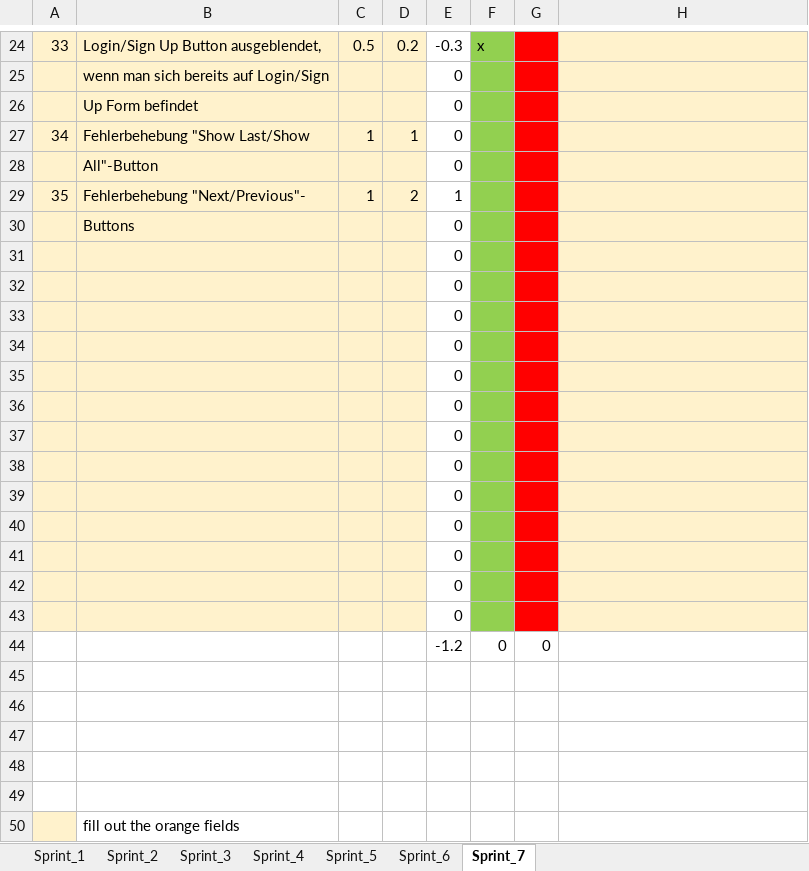
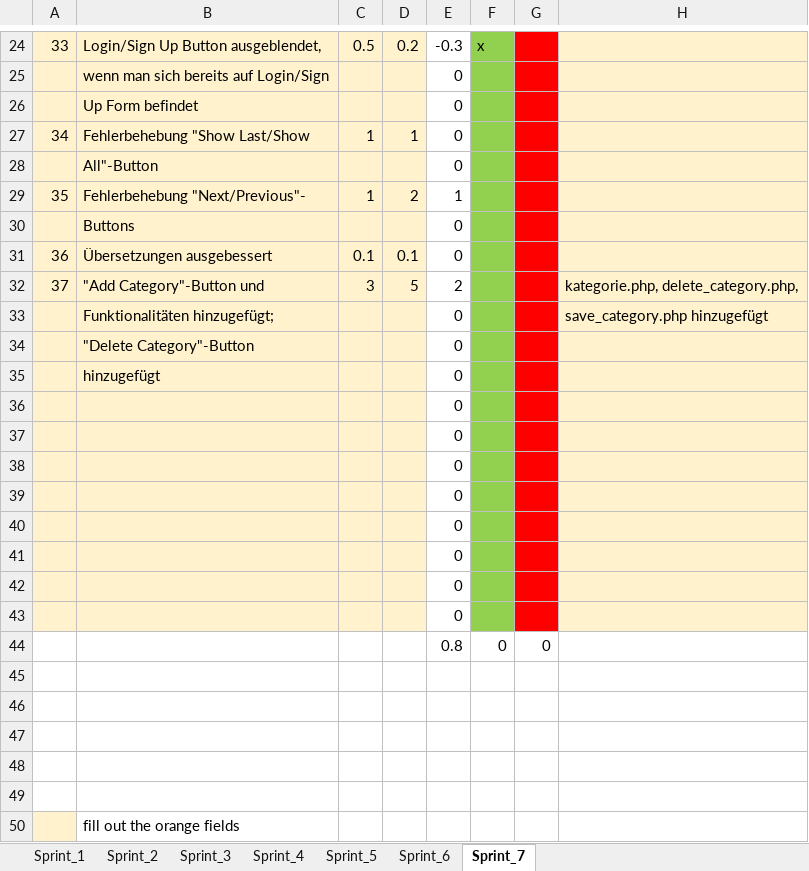
Before and after one commit to Alaskiara/FlashLearn, an Excel workbook: Sprint.xlsx, sheet Sprint_7, drawn as a sheet; only a part is shown, gaps mark what is left out; values as stored, in another font and other column widths than the file's, no borders; removed rows and columns are numbered as before the commit, all else as after; the diff names each change by its address in the sheet, - before the commit and + after, or states it on an @@ line.

Commit message:
"Add Category"-Button und Funktionalitäten hinzugefügt; "Delete Category"-Button hinzugefügt

```diff
--- a/Sprint.xlsx (sheet Sprint_7)
+++ b/Sprint.xlsx (sheet Sprint_7)
+row 31: 36 | Übersetzungen ausgebessert | 0.1 | 0.1 | 0
+row 32: 37 | "Add Category"-Button und | 3 | 5 | 2 |  |  | kategorie.php, delete_category.php,
+row 33:  | Funktionalitäten hinzugefügt; |  |  | 0 |  |  | save_category.php hinzugefügt
+row 34:  | "Delete Category"-Button |  |  | 0
+row 35:  | hinzugefügt |  |  | 0
-row 39:  |  |  |  | 0
-row 40:  |  |  |  | 0
-row 41:  |  |  |  | 0
-row 42:  |  |  |  | 0
-row 43:  |  |  |  | 0
-E44: -1.2
+E44: 0.8
```
Also changed, not shown: formulas that keep their value, 6 other files.
